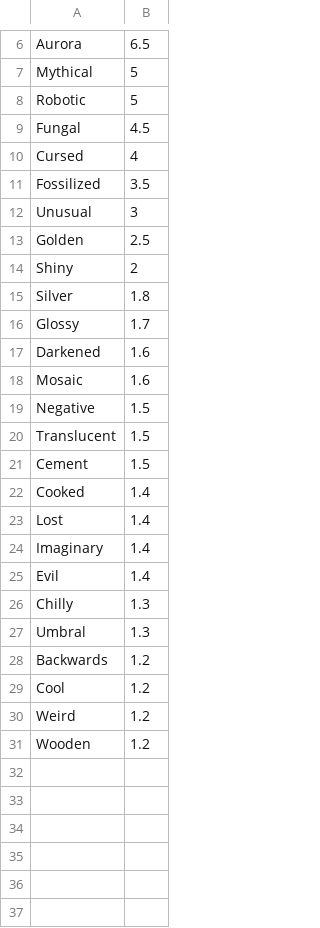
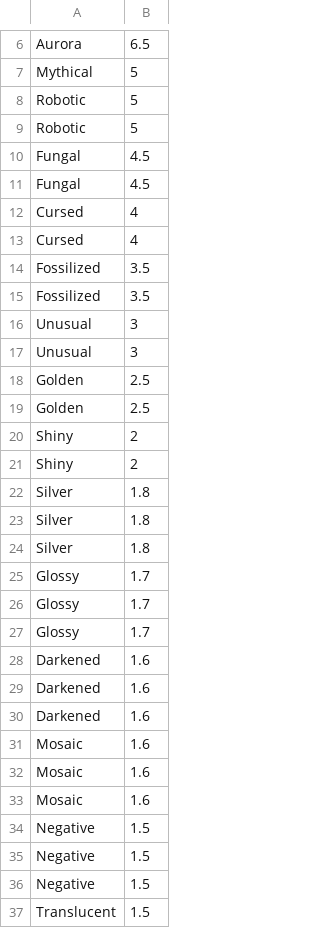
Before and after one commit to PineappleCat22/PineappleBot, a CSV file: data/fishmods.csv, drawn as a sheet; only a part is shown, gaps mark what is left out; the shorter side is filled out with more unchanged rows; the diff covers the shown part only; the diff names each change by its address in the sheet, - before the commit and + after, or states it on an @@ line.

Commit message:
fix everythingn + quick and dirty dupe of lines in fishmods. this is the best way to make rare mods rare.

```diff
--- a/data/fishmods.csv
+++ b/data/fishmods.csv
+row 9: Robotic | 5
+row 10: Fungal | 4.5
+row 13: Cursed | 4
+row 14: Fossilized | 3.5
+row 17: Unusual | 3
+row 18: Golden | 2.5
+row 21: Shiny | 2
+row 22: Silver | 1.8
+row 23: Silver | 1.8
+row 26: Glossy | 1.7
+row 27: Glossy | 1.7
+row 28: Darkened | 1.6
+row 29: Darkened | 1.6
+row 32: Mosaic | 1.6
+row 33: Mosaic | 1.6
+row 34: Negative | 1.5
+row 35: Negative | 1.5
```
Also changed, not shown: 24 added rows elsewhere in this file, 1 other file.
